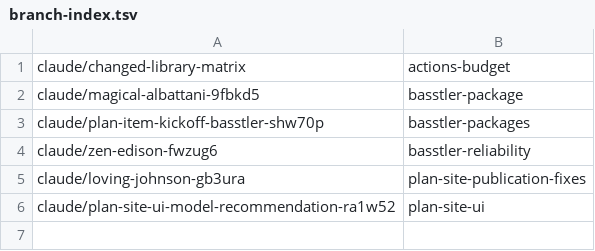
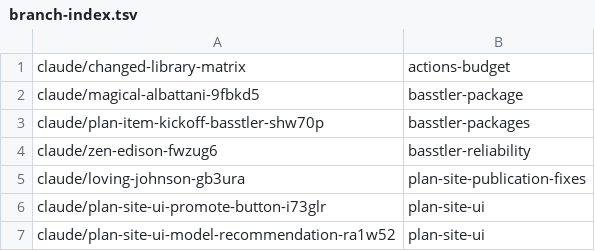
Before and after one commit to AbdelrhmanBassiouny/basstler, a TSV file: .claude/personal/plans/_generated/branch-index.tsv, drawn as a sheet; the diff names each change by its address in the sheet, - before the commit and + after, or states it on an @@ line.

Commit message:
Update plan manifest for plan-site-ui

```diff
--- a/.claude/personal/plans/_generated/branch-index.tsv
+++ b/.claude/personal/plans/_generated/branch-index.tsv
+row 6: claude/plan-site-ui-promote-button-i73glr | plan-site-ui
```
Also changed, not shown: 1 other file.
